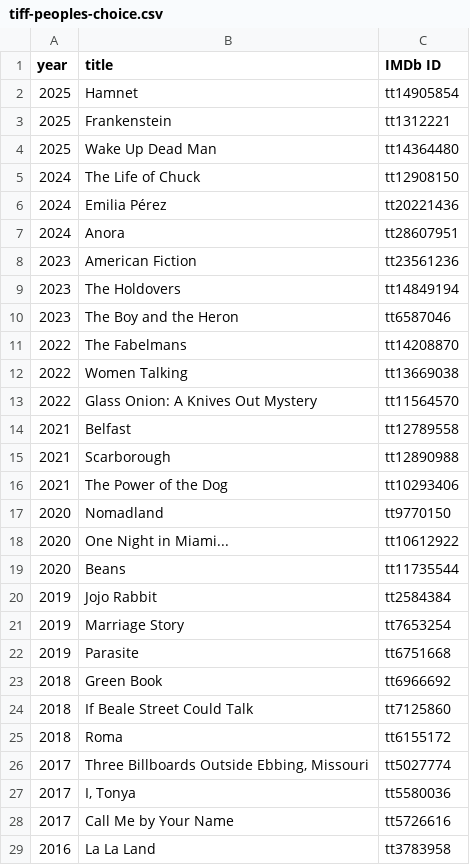
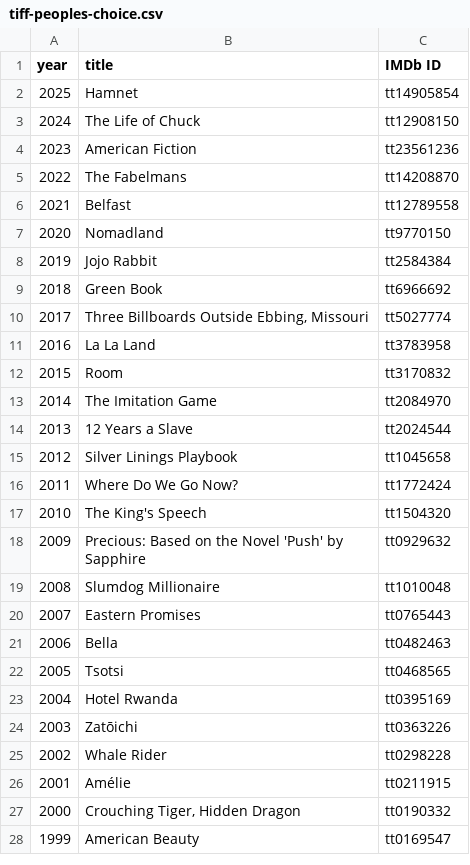
Before and after one commit to damianjerry/stremio-film-festivals, a CSV file: data/tiff-peoples-choice.csv, drawn as a sheet; only a part is shown; the shorter side is filled out with more unchanged rows; the diff covers the shown part only; the diff names each change by its address in the sheet, - before the commit and + after, or states it on an @@ line.

```diff
--- a/data/tiff-peoples-choice.csv
+++ b/data/tiff-peoples-choice.csv
-row 3: 2025 | Frankenstein | tt1312221
-row 4: 2025 | Wake Up Dead Man | tt14364480
-row 6: 2024 | Emilia Pérez | tt20221436
-row 7: 2024 | Anora | tt28607951
-row 9: 2023 | The Holdovers | tt14849194
-row 10: 2023 | The Boy and the Heron | tt6587046
-row 12: 2022 | Women Talking | tt13669038
-row 13: 2022 | Glass Onion: A Knives Out Mystery | tt11564570
-row 15: 2021 | Scarborough | tt12890988
-row 16: 2021 | The Power of the Dog | tt10293406
-row 18: 2020 | One Night in Miami... | tt10612922
-row 19: 2020 | Beans | tt11735544
-row 21: 2019 | Marriage Story | tt7653254
-row 22: 2019 | Parasite | tt6751668
-row 24: 2018 | If Beale Street Could Talk | tt7125860
-row 25: 2018 | Roma | tt6155172
-row 27: 2017 | I, Tonya | tt5580036
-row 28: 2017 | Call Me by Your Name | tt5726616
```
Also changed, not shown: 34 removed rows elsewhere in this file, data/bfi-london-best-film.csv, data/cannes-best-actor.csv, 30 other files.
